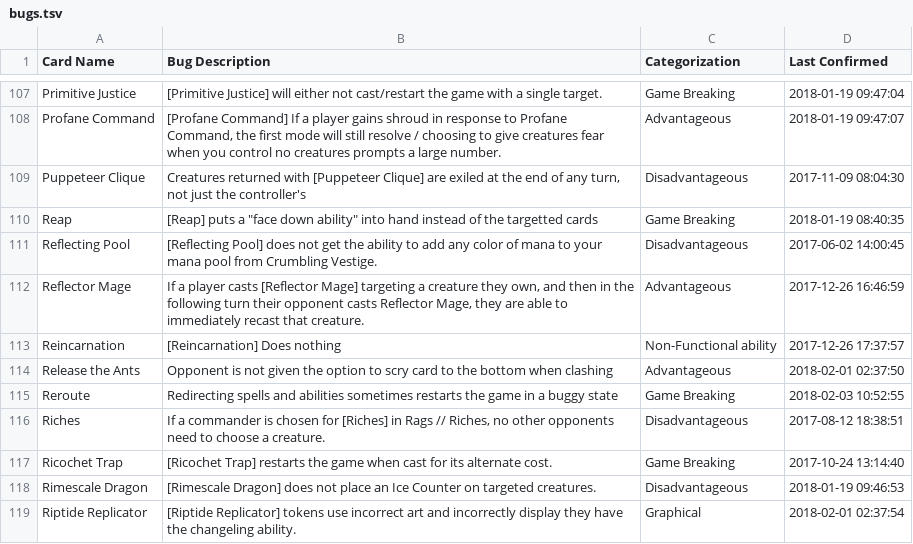
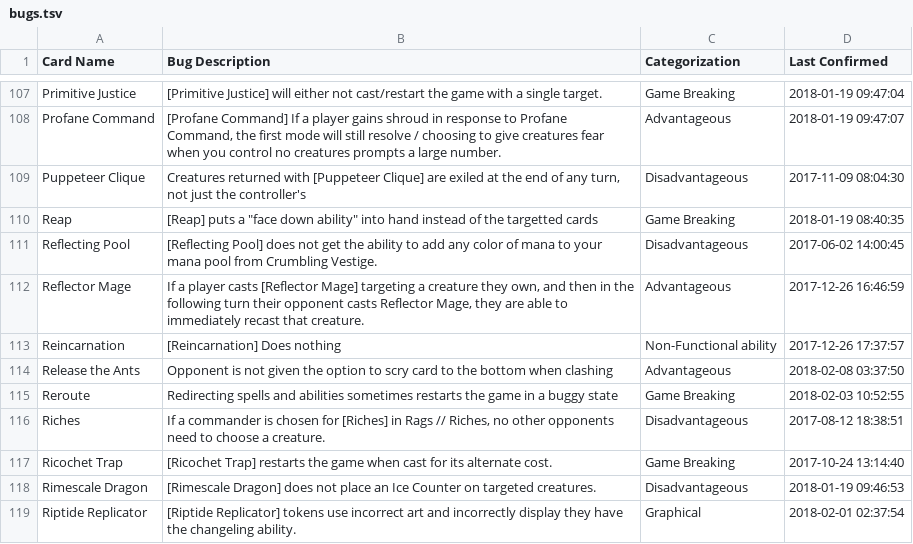
Before and after one commit to PennyDreadfulMTG/modo-bugs, a TSV file: bugs.tsv, drawn as a sheet; only a part is shown, gaps mark what is left out; the diff covers the shown part only.

```diff
--- a/bugs.tsv
+++ b/bugs.tsv
@@ -113,3 +113,3 @@ Reflector Mage	If a player casts [Reflector Mage] targeting a creature they own,
 Reincarnation	[Reincarnation] Does nothing	Non-Functional ability	2017-12-26 17:37:57
-Release the Ants	Opponent is not given the option to scry card to the bottom when clashing	Advantageous	2018-02-01 02:37:50
+Release the Ants	Opponent is not given the option to scry card to the bottom when clashing	Advantageous	2018-02-08 03:37:50
 Reroute	Redirecting spells and abilities sometimes restarts the game in a buggy state	Game Breaking	2018-02-03 10:52:55
```
Also changed, not shown: 28 edited cells elsewhere in this file, 1 other file.
